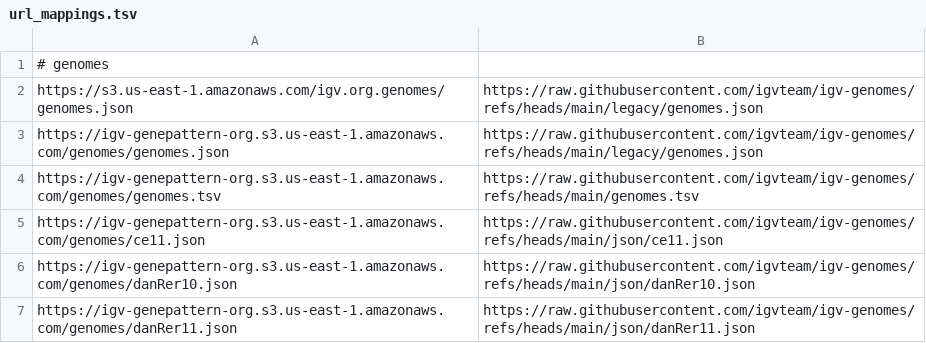
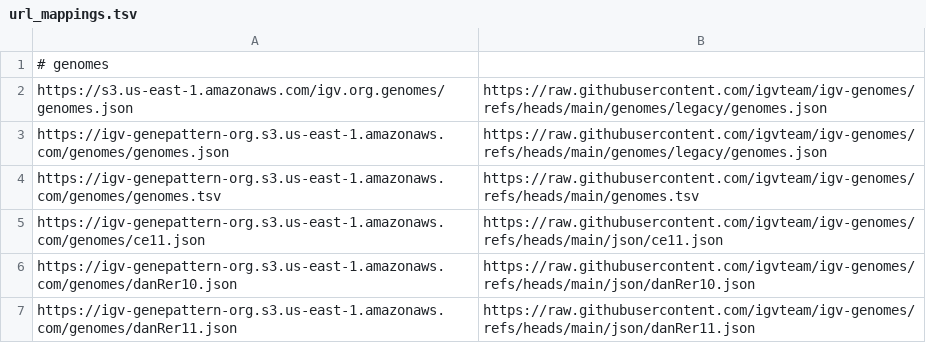
Before and after one commit to kuanyili/igv-data, a TSV file: data/url_mappings.tsv, drawn as a sheet; only a part is shown.

```diff
--- a/data/url_mappings.tsv
+++ b/data/url_mappings.tsv
@@ -1,4 +1,4 @@
 # genomes
-https://s3.us-east-1.amazonaws.com/igv.org.genomes/genomes.json	https://raw.githubusercontent.com/igvteam/igv-genomes/refs/heads/main/legacy/genomes.json
-https://igv-genepattern-org.s3.us-east-1.amazonaws.com/genomes/genomes.json	https://raw.githubusercontent.com/igvteam/igv-genomes/refs/heads/main/legacy/genomes.json
+https://s3.us-east-1.amazonaws.com/igv.org.genomes/genomes.json	https://raw.githubusercontent.com/igvteam/igv-genomes/refs/heads/main/genomes/legacy/genomes.json
+https://igv-genepattern-org.s3.us-east-1.amazonaws.com/genomes/genomes.json	https://raw.githubusercontent.com/igvteam/igv-genomes/refs/heads/main/genomes/legacy/genomes.json
 https://igv-genepattern-org.s3.us-east-1.amazonaws.com/genomes/genomes.tsv	https://raw.githubusercontent.com/igvteam/igv-genomes/refs/heads/main/genomes.tsv
```
Also changed, not shown: genomes/legacy/genomes.tsv.
